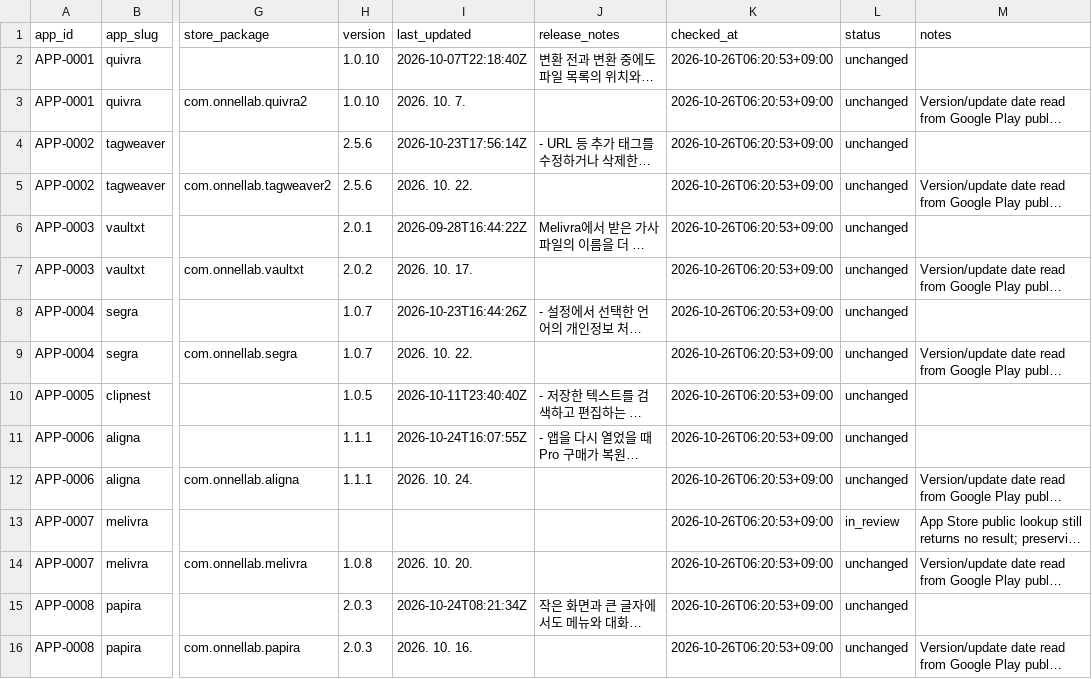
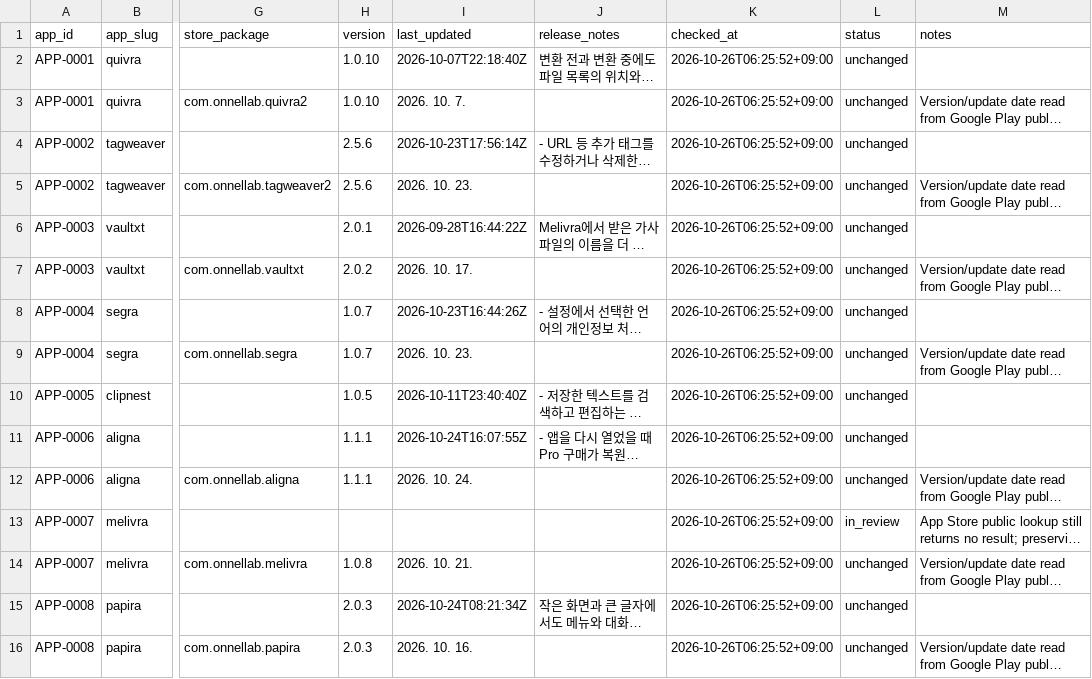
Before and after one commit to onnellab/onnel-content-engine, a CSV file: data/store_versions.csv, drawn as a sheet; only a part is shown, gaps mark what is left out; long unchanged cells end in …; the diff names each change by its address in the sheet, - before the commit and + after, or states it on an @@ line.

```diff
--- a/data/store_versions.csv
+++ b/data/store_versions.csv
-K2:K16 (checked_at): 2026-10-26T06:20:53+09:00
+K2:K16 (checked_at): 2026-10-26T06:25:52+09:00
-I5 (last_updated): 2026. 10. 22.
+I5 (last_updated): 2026. 10. 23.
-I9 (last_updated): 2026. 10. 22.
+I9 (last_updated): 2026. 10. 23.
-I14 (last_updated): 2026. 10. 20.
+I14 (last_updated): 2026. 10. 21.
```
Also changed, not shown: data/store_reviews.csv, 18 other files.
